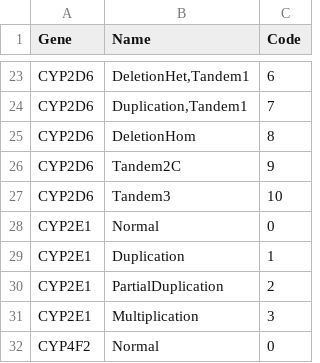
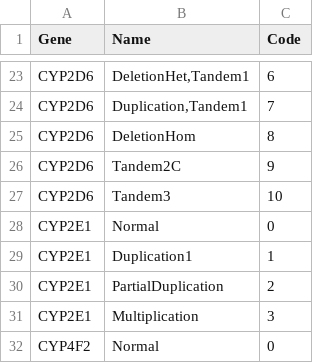
Before and after one commit to sbslee/pypgx, a CSV file: pypgx/api/data/cnv-table.csv, drawn as a sheet; only a part is shown, gaps mark what is left out.

```diff
--- a/pypgx/api/data/cnv-table.csv
+++ b/pypgx/api/data/cnv-table.csv
@@ -28,3 +28,3 @@ CYP2D6,Tandem3,10
 CYP2E1,Normal,0
-CYP2E1,Duplication,1
+CYP2E1,Duplication1,1
 CYP2E1,PartialDuplication,2
```
Also changed, not shown: 4 other files.
